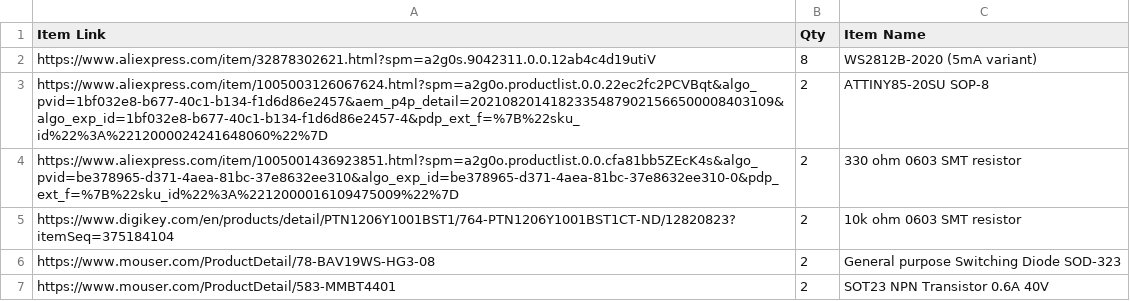
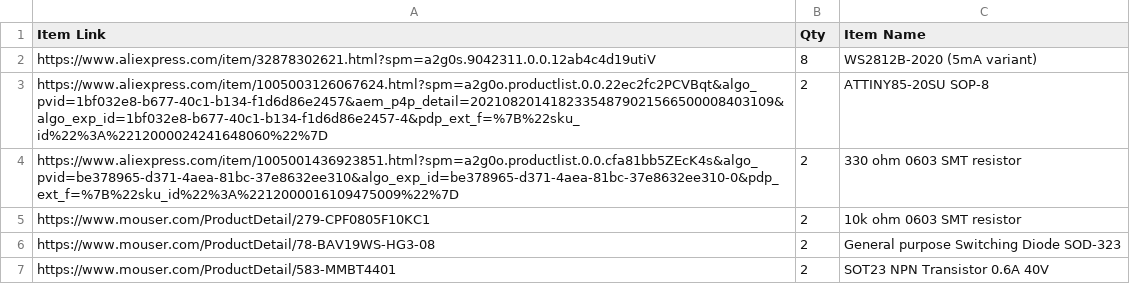
Before and after one commit to mitchellcairns/joyRGB, a CSV file: joyrgb-bom.csv, drawn as a sheet.

Commit message:
Fixed 10k resistor link in bom

```diff
--- a/joyrgb-bom.csv
+++ b/joyrgb-bom.csv
@@ -4,3 +4,3 @@ https://www.aliexpress.com/item/1005003126067624.html?spm=a2g0o.productlist.0.0.
 https://www.aliexpress.com/item/1005001436923851.html?spm=a2g0o.productlist.0.0.cfa81bb5ZEcK4s&algo_pvid=be378965-d371-4aea-81bc-37e8632ee310&algo_exp_id=be378965-d371-4aea-81bc-37e8632ee310-0&pdp_ext_f=%7B%22sku_id%22%3A%2212000016109475009%22%7D,2,330 ohm 0603 SMT resistor
-https://www.digikey.com/en/products/detail/PTN1206Y1001BST1/764-PTN1206Y1001BST1CT-ND/12820823?itemSeq=375184104,2,10k ohm 0603 SMT resistor
+https://www.mouser.com/ProductDetail/279-CPF0805F10KC1,2,10k ohm 0603 SMT resistor
 https://www.mouser.com/ProductDetail/78-BAV19WS-HG3-08,2,General purpose Switching Diode SOD-323
```
